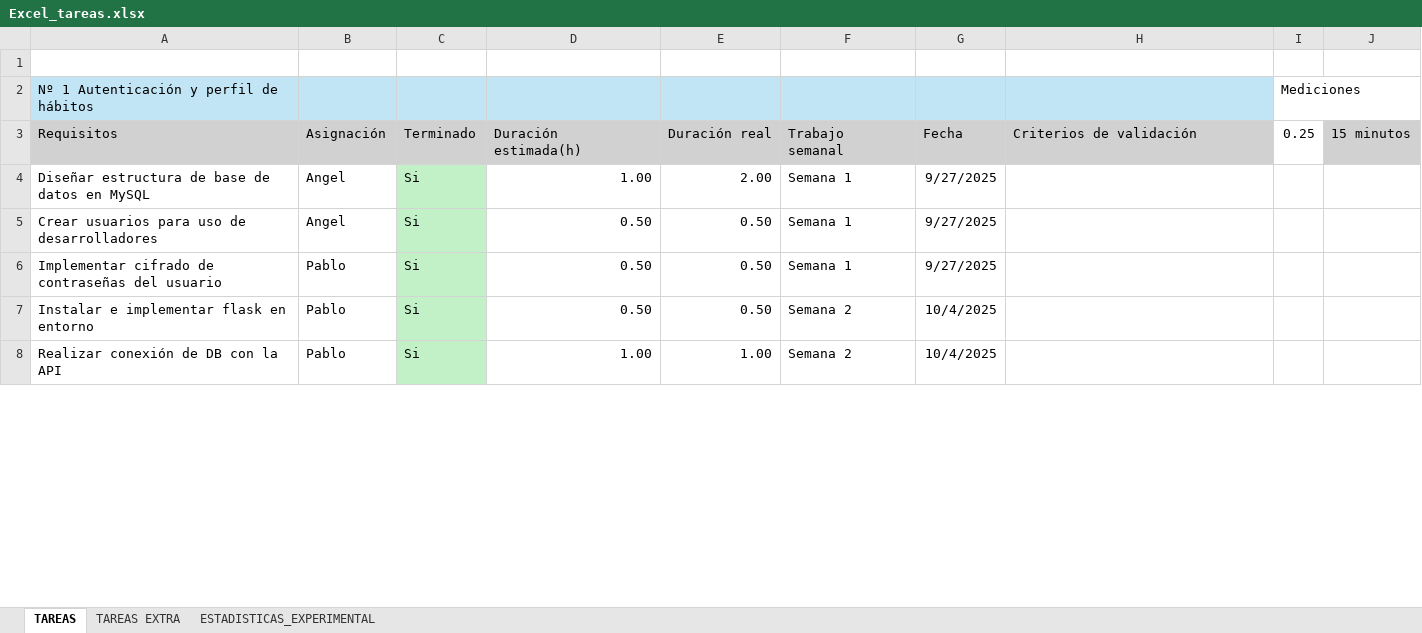
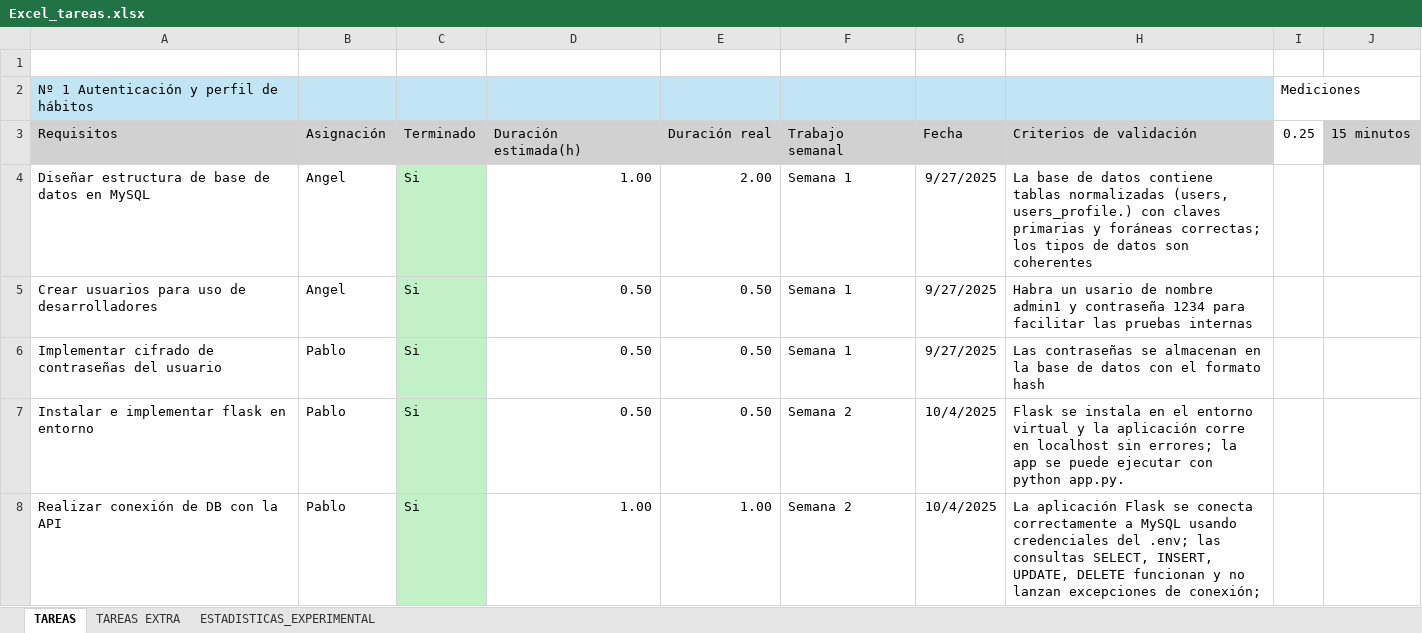
Before and after one commit to PabloCorzo/Akali, an Excel workbook: Excel_tareas.xlsx, sheet TAREAS, drawn as a sheet; only a part is shown; values as stored, in another font and other column widths than the file's, no borders; the diff covers the shown part only; the diff names each change by its address in the sheet, - before the commit and + after, or states it on an @@ line.

```diff
--- a/Excel_tareas.xlsx (sheet TAREAS)
+++ b/Excel_tareas.xlsx (sheet TAREAS)
-H4: (empty)
+H4: La base de datos contiene tablas normalizadas (users, users_profile.) con claves primarias y foráneas correctas; los tipos de datos son coherentes
-H5: (empty)
+H5: Habra un usario de nombre admin1 y contraseña 1234 para facilitar las pruebas internas
-H6: (empty)
+H6: Las contraseñas se almacenan en la base de datos con el formato hash
-H7: (empty)
+H7: Flask se instala en el entorno virtual y la aplicación corre en localhost sin errores; la app se puede ejecutar con python app.py.
-H8: (empty)
+H8: La aplicación Flask se conecta correctamente a MySQL usando credenciales del .env; las consultas SELECT, INSERT, UPDATE, DELETE funcionan y no lanzan excepciones de conexión;
```
Also changed, not shown: 12 added rows, 8 removed rows, 48 edited cells and cell formats elsewhere in this sheet, sheet ESTADISTICAS_EXPERIMENTAL, sheet TAREAS EXTRA, formulas that keep their value, 1 other file.
